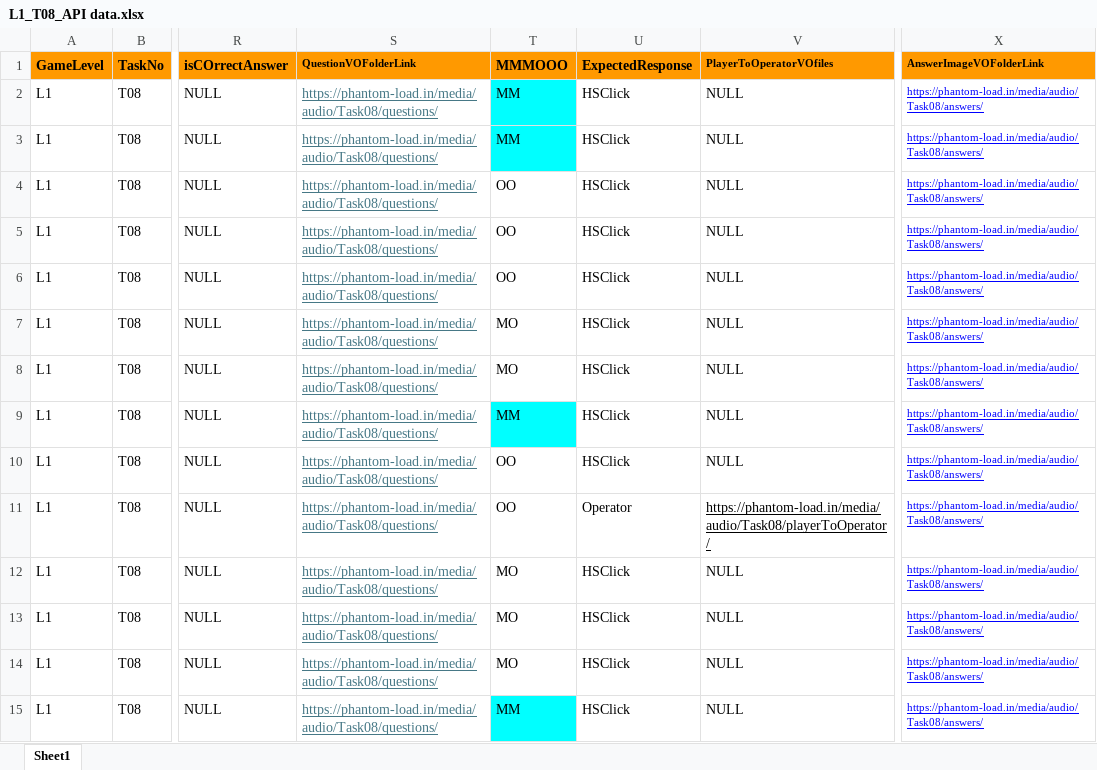
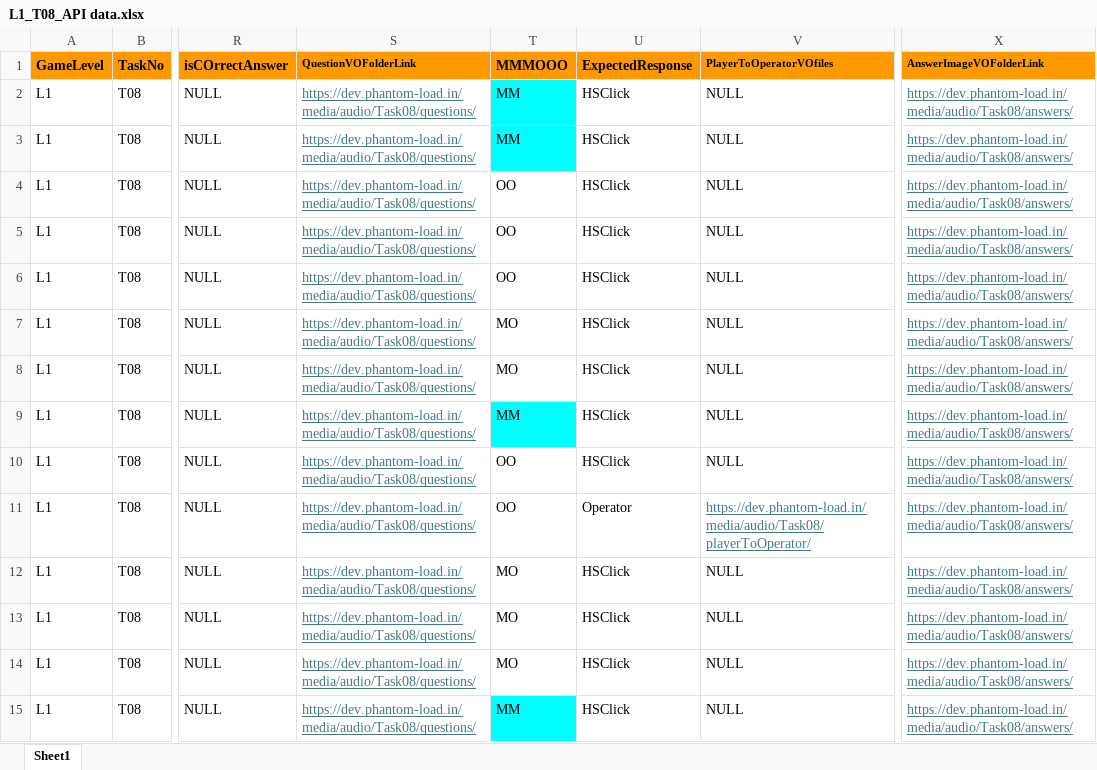
Before and after one commit to Anithaconsultant/hvac_login, an Excel workbook: phantomload_dev/static/docs/Task08/L1_T08_API data.xlsx, sheet Sheet1, drawn as a sheet; only a part is shown, gaps mark what is left out; values as stored, in another font and other column widths than the file's, no borders; the diff covers the shown part only; the diff names each change by its address in the sheet, - before the commit and + after, or states it on an @@ line.

```diff
--- a/phantomload_dev/static/docs/Task08/L1_T08_API data.xlsx (sheet Sheet1)
+++ b/phantomload_dev/static/docs/Task08/L1_T08_API data.xlsx (sheet Sheet1)
-S2:S15 (QuestionVOFolderLink): https://phantom-load.in/media/audio/Task08/questions/
+S2:S15 (QuestionVOFolderLink): https://dev.phantom-load.in/media/audio/Task08/questions/
-X2:X15 (AnswerImageVOFolderLink): https://phantom-load.in/media/audio/Task08/answers/
+X2:X15 (AnswerImageVOFolderLink): https://dev.phantom-load.in/media/audio/Task08/answers/
-X2:X15 text colour: #0000FF
+X2:X15 text colour: #467886, text size: larger
-V11 (PlayerToOperatorVOfiles): https://phantom-load.in/media/audio/Task08/playerToOperator/
+V11 (PlayerToOperatorVOfiles): https://dev.phantom-load.in/media/audio/Task08/playerToOperator/
-V11 text colour: black
+V11 text colour: #467886
```
Also changed, not shown: 47 edited cells and cell formats elsewhere in this sheet, phantomload_dev/static/docs/PL_API Inputs_QA_Feature.xlsx, 20 other files.
